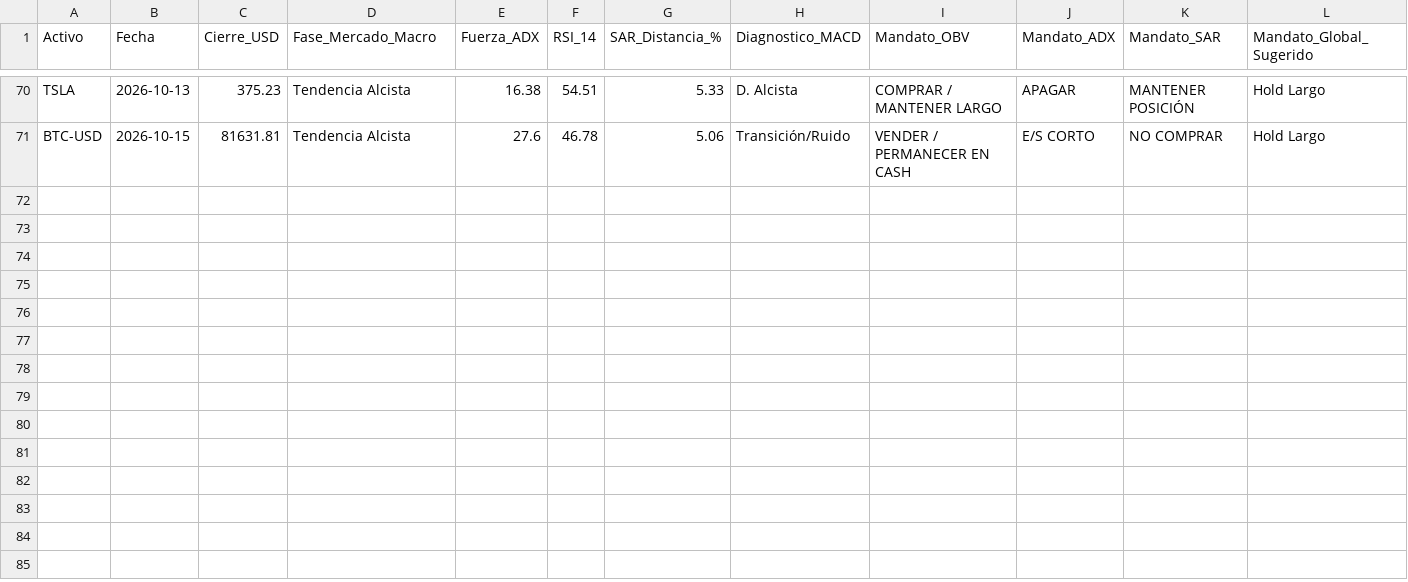
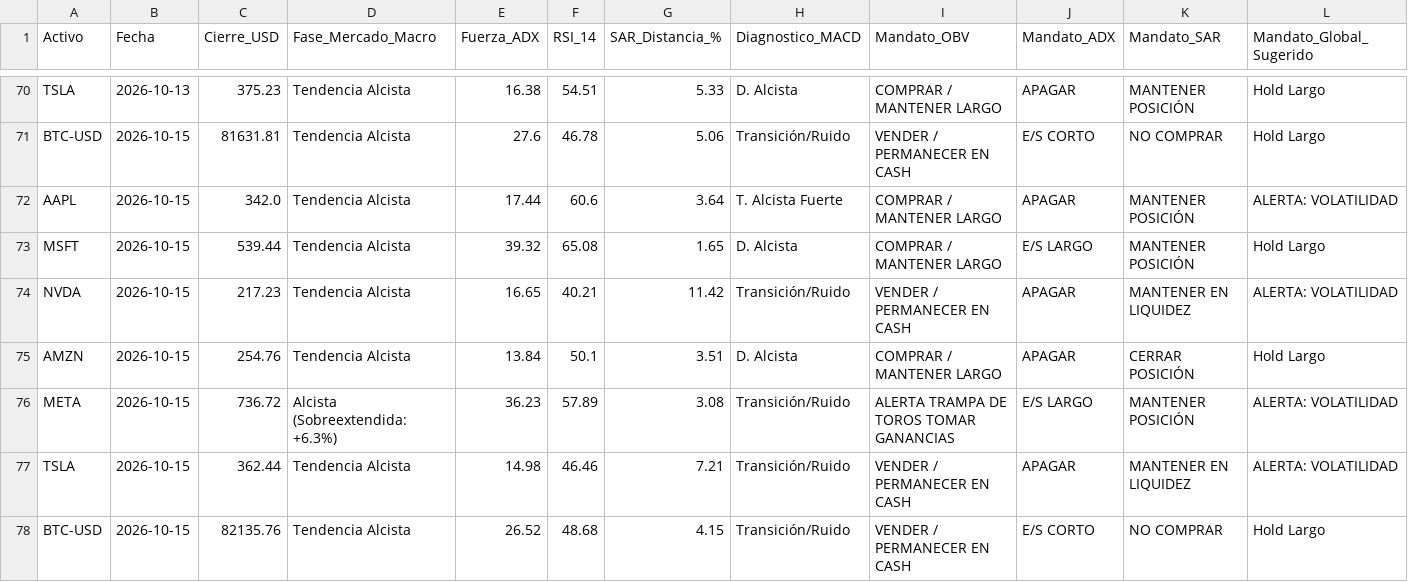
Before and after one commit to jans101194/trading_quant_system, a CSV file: data/signals_log.csv, drawn as a sheet; only a part is shown, gaps mark what is left out; the diff names each change by its address in the sheet, - before the commit and + after, or states it on an @@ line.

```diff
--- a/data/signals_log.csv
+++ b/data/signals_log.csv
+row 72: AAPL | 2026-10-15 | 342.0 | Tendencia Alcista | 17.44 | 60.6 | 3.64 | T. Alcista Fuerte | COMPRAR / MANTENER LARGO | APAGAR | MANTENER POSICIÓN | ALERTA: VOLATILIDAD
+row 73: MSFT | 2026-10-15 | 539.44 | Tendencia Alcista | 39.32 | 65.08 | 1.65 | D. Alcista | COMPRAR / MANTENER LARGO | E/S LARGO | MANTENER POSICIÓN | Hold Largo
+row 74: NVDA | 2026-10-15 | 217.23 | Tendencia Alcista | 16.65 | 40.21 | 11.42 | Transición/Ruido | VENDER / PERMANECER EN CASH | APAGAR | MANTENER EN LIQUIDEZ | ALERTA: VOLATILIDAD
+row 75: AMZN | 2026-10-15 | 254.76 | Tendencia Alcista | 13.84 | 50.1 | 3.51 | D. Alcista | COMPRAR / MANTENER LARGO | APAGAR | CERRAR POSICIÓN | Hold Largo
+row 76: META | 2026-10-15 | 736.72 | Alcista (Sobreextendida: +6.3%) | 36.23 | 57.89 | 3.08 | Transición/Ruido | ALERTA TRAMPA DE TOROS TOMAR GANANCIAS | E/S LARGO | MANTENER POSICIÓN | ALERTA: VOLATILIDAD
+row 77: TSLA | 2026-10-15 | 362.44 | Tendencia Alcista | 14.98 | 46.46 | 7.21 | Transición/Ruido | VENDER / PERMANECER EN CASH | APAGAR | MANTENER EN LIQUIDEZ | ALERTA: VOLATILIDAD
+row 78: BTC-USD | 2026-10-15 | 82135.76 | Tendencia Alcista | 26.52 | 48.68 | 4.15 | Transición/Ruido | VENDER / PERMANECER EN CASH | E/S CORTO | NO COMPRAR | Hold Largo
```
Also changed, not shown: 1 other file.
